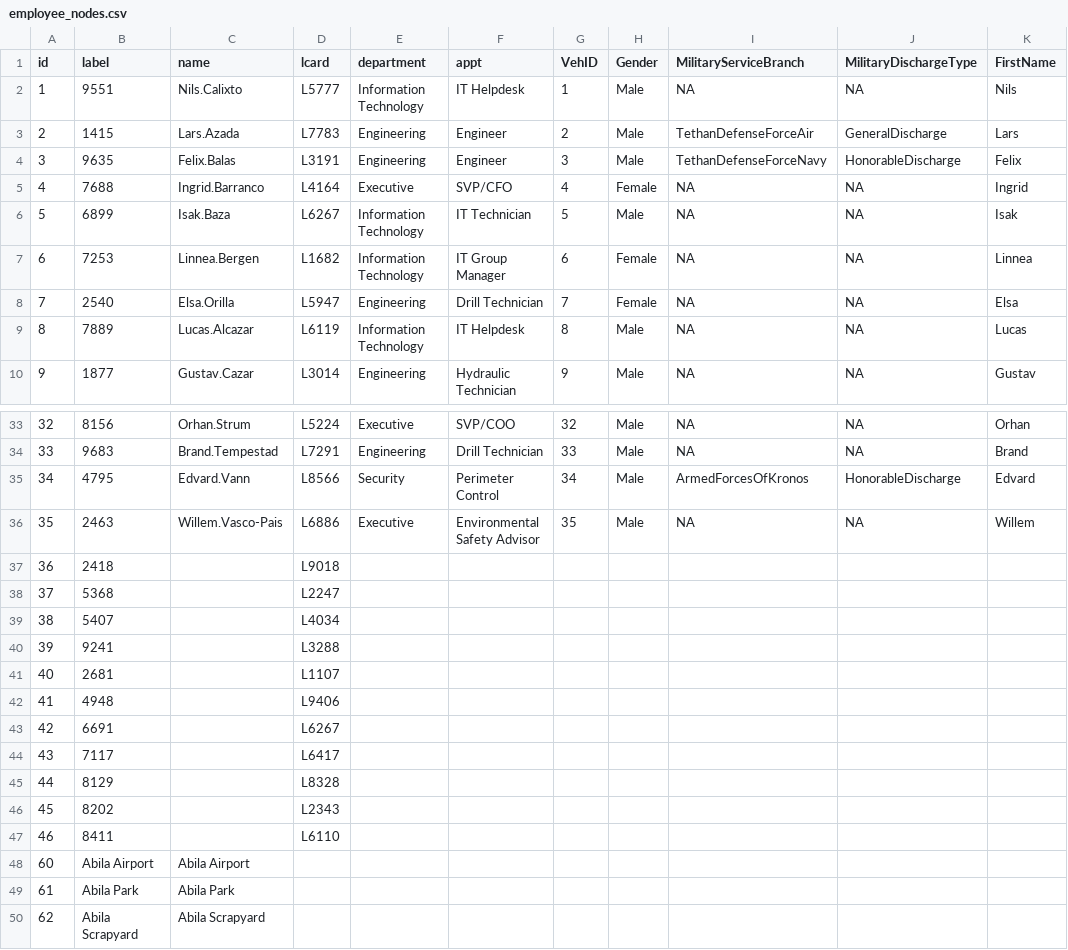
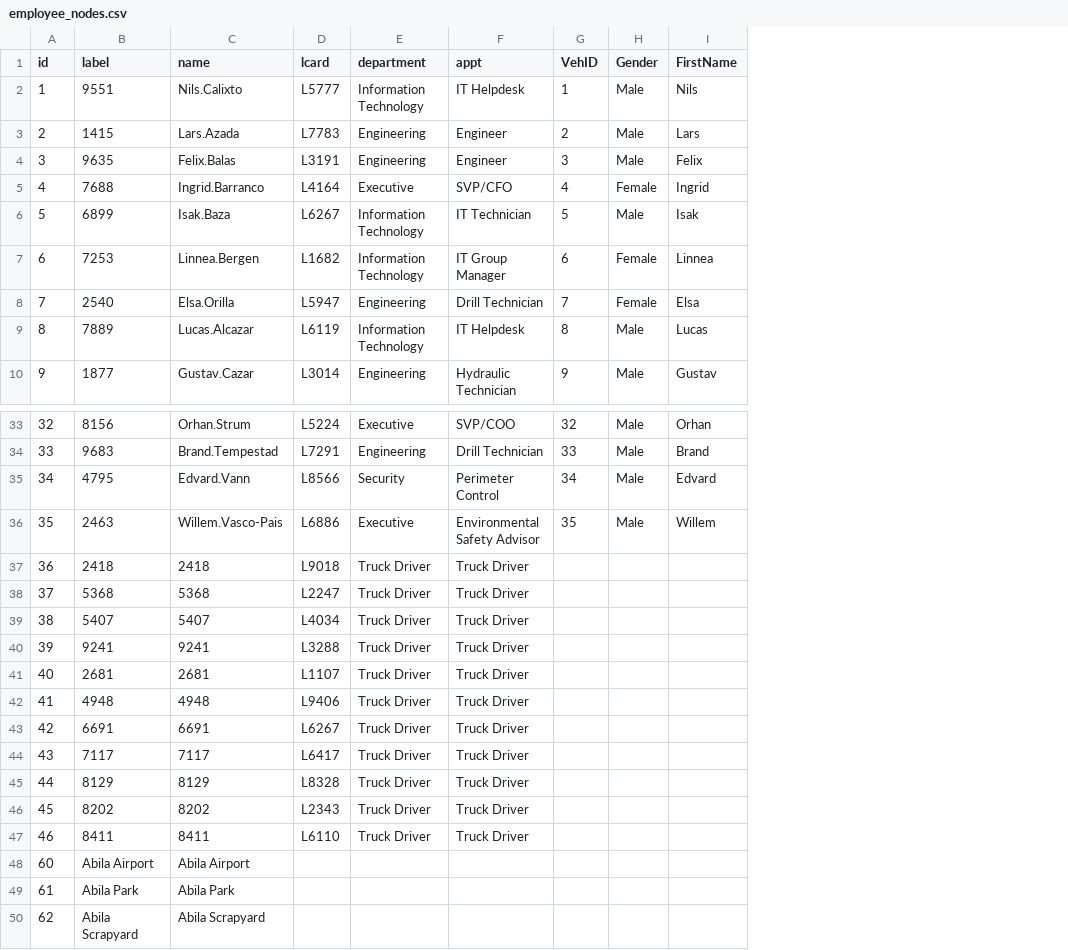
Before and after one commit to cttanData/DataViz, a CSV file: _posts/2021-06-28-assignment-vast-challenge-2021/data/aspatial/employee_nodes.csv, drawn as a sheet; only a part is shown, gaps mark what is left out; removed rows and columns are numbered as before the commit, all else as after; the diff covers the shown part only; the diff names each change by its address in the sheet, - before the commit and + after, or states it on an @@ line.

```diff
--- a/_posts/2021-06-28-assignment-vast-challenge-2021/data/aspatial/employee_nodes.csv
+++ b/_posts/2021-06-28-assignment-vast-challenge-2021/data/aspatial/employee_nodes.csv
-column I (MilitaryServiceBranch), rows 2-10: NA | TethanDefenseForceAir | TethanDefenseForceNavy | NA | NA | NA | NA | NA | NA; rows 33-36: NA | NA | ArmedForcesOfKronos | NA
-column J (MilitaryDischargeType), rows 2-10: NA | GeneralDischarge | HonorableDischarge | NA | NA | NA | NA | NA | NA; rows 33-36: NA | NA | HonorableDischarge | NA
-C37 (name): (empty)
+C37 (name): 2418
-E37:E47 (department): (empty)
+E37:E47 (department): Truck Driver
-F37:F47 (appt): (empty)
+F37:F47 (appt): Truck Driver
-C38 (name): (empty)
+C38 (name): 5368
-C39 (name): (empty)
+C39 (name): 5407
-C40 (name): (empty)
+C40 (name): 9241
-C41 (name): (empty)
+C41 (name): 2681
-C42 (name): (empty)
+C42 (name): 4948
-C43 (name): (empty)
+C43 (name): 6691
-C44 (name): (empty)
+C44 (name): 7117
-C45 (name): (empty)
+C45 (name): 8129
-C46 (name): (empty)
+C46 (name): 8202
-C47 (name): (empty)
+C47 (name): 8411
```
Also changed, not shown: 35 added rows elsewhere in this file, _posts/2021-06-28-assignment-vast-challenge-2021/data/aspatial/employeeinfo.csv, _posts/2021-06-28-assignment-vast-challenge-2021/data/aspatial/location_gpsmapping.csv, 27 other files.
